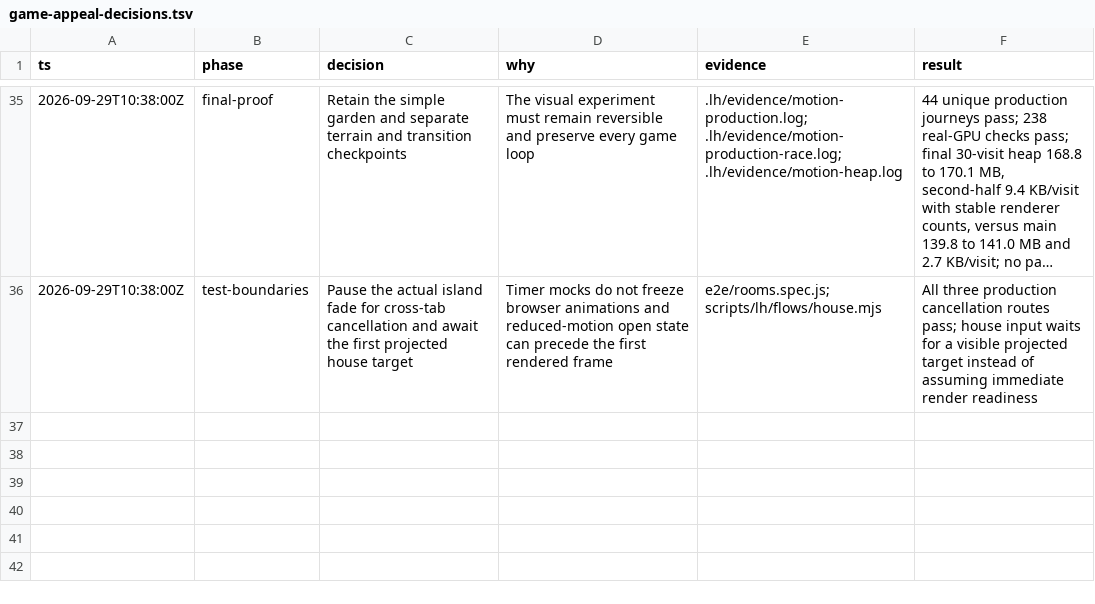
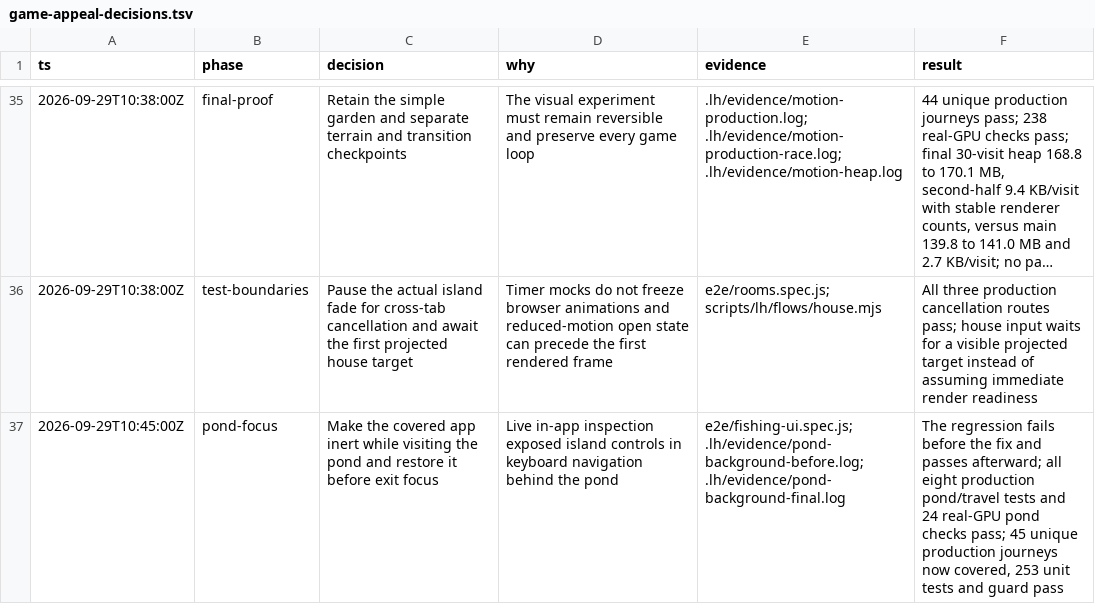
Before and after one commit to rynbol/little-hours, a TSV file: docs/game-appeal-decisions.tsv, drawn as a sheet; only a part is shown, gaps mark what is left out; long unchanged cells end in …; the diff names each change by its address in the sheet, - before the commit and + after, or states it on an @@ line.

Commit message:
fix(pond): keep keyboard navigation inside the active place

```diff
--- a/docs/game-appeal-decisions.tsv
+++ b/docs/game-appeal-decisions.tsv
+row 37: 2026-09-29T10:45:00Z | pond-focus | Make the covered app inert while visiting the pond and restore it before exit focus | Live in-app inspection exposed island controls in keyboard navigation behind the pond | e2e/fishing-ui.spec.js; .lh/evidence/pond-background-before.log; .lh/evidence/pond-background-final.log | The regression fails before the fix and passes afterward; all eight production pond/travel tests and 24 real-GPU pond checks pass; 45 unique production journeys now covered, 253 unit tests and guard pass
```
Also changed, not shown: 2 other files.
